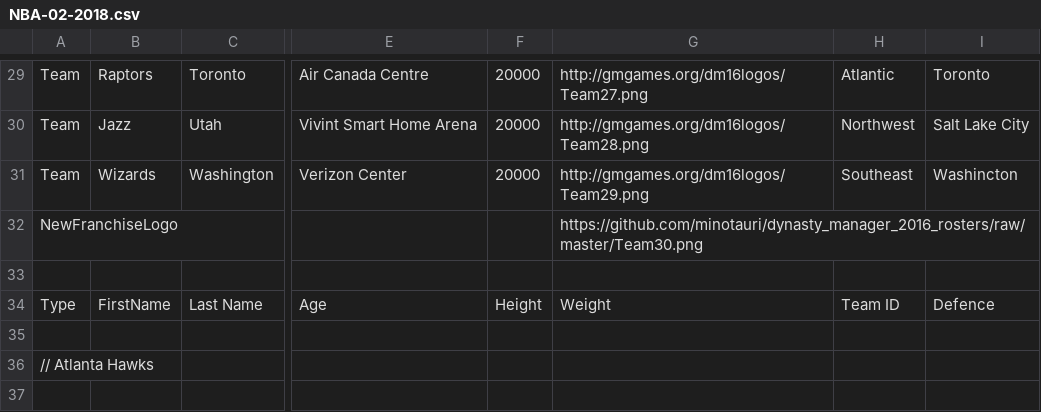
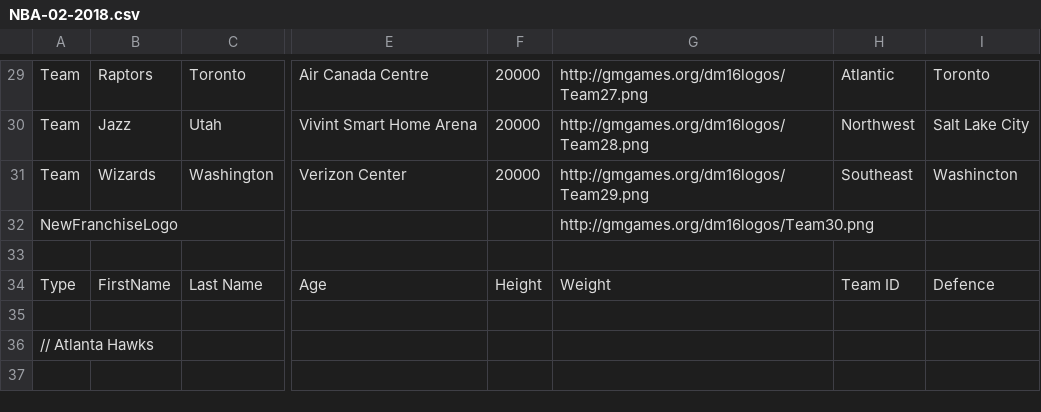
Before and after one commit to antdroidx/dynasty_manager_2016_rosters, a CSV file: NBA-02-2018.csv, drawn as a sheet; only a part is shown, gaps mark what is left out; the diff names each change by its address in the sheet, - before the commit and + after, or states it on an @@ line.

Commit message:
Update NBA-02-2018.csv

```diff
--- a/NBA-02-2018.csv
+++ b/NBA-02-2018.csv
-G32: https://github.com/minotauri/dynasty_manager_2016_rosters/raw/master/Team30.png
+G32: http://gmgames.org/dm16logos/Team30.png
```
